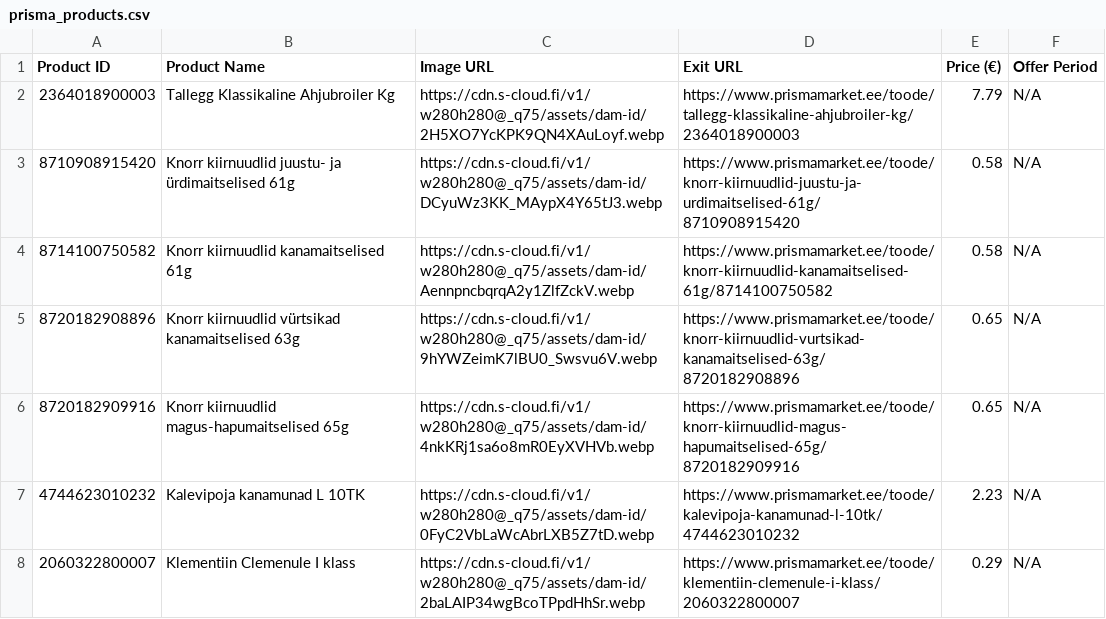
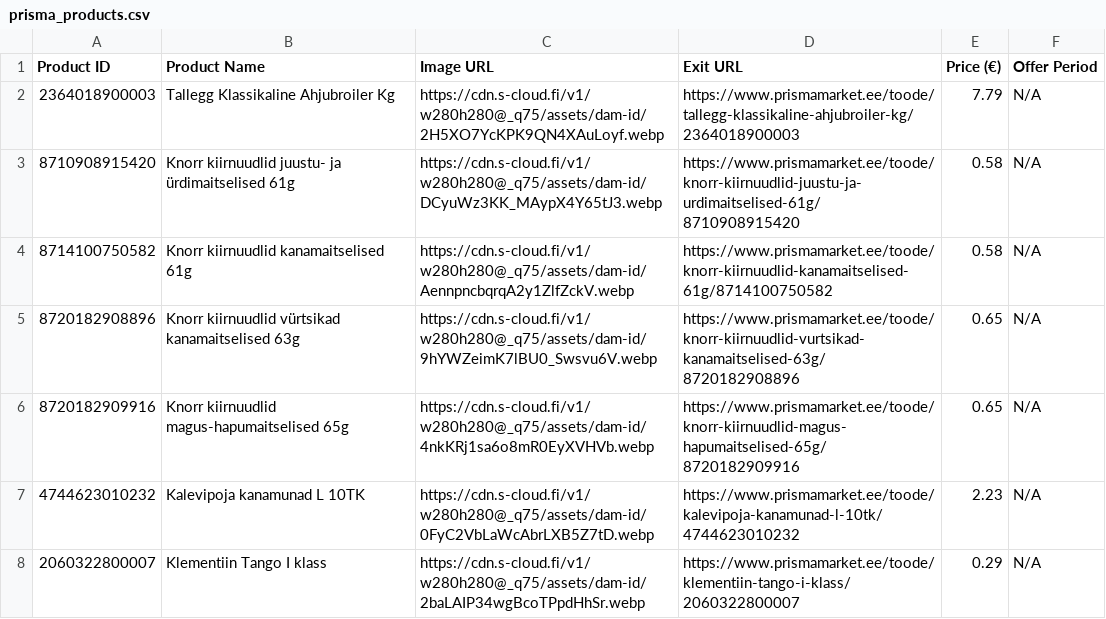
Before and after one commit to tanelneemoja/test, a CSV file: prisma_products.csv, drawn as a sheet.

```diff
--- a/prisma_products.csv
+++ b/prisma_products.csv
@@ -7,2 +7,2 @@ Product ID,Product Name,Image URL,Exit URL,Price (€),Offer Period
 4744623010232,Kalevipoja kanamunad L 10TK,https://cdn.s-cloud.fi/v1/w280h280@_q75/assets/dam-id/0FyC2VbLaWcAbrLXB5Z7tD.webp,https://www.prismamarket.ee/toode/kalevipoja-kanamunad-l-10tk/4744623010232,2.23,N/A
-2060322800007,Klementiin Clemenule I klass,https://cdn.s-cloud.fi/v1/w280h280@_q75/assets/dam-id/2baLAIP34wgBcoTPpdHhSr.webp,https://www.prismamarket.ee/toode/klementiin-clemenule-i-klass/2060322800007,0.29,N/A
+2060322800007,Klementiin Tango I klass,https://cdn.s-cloud.fi/v1/w280h280@_q75/assets/dam-id/2baLAIP34wgBcoTPpdHhSr.webp,https://www.prismamarket.ee/toode/klementiin-tango-i-klass/2060322800007,0.29,N/A
```
